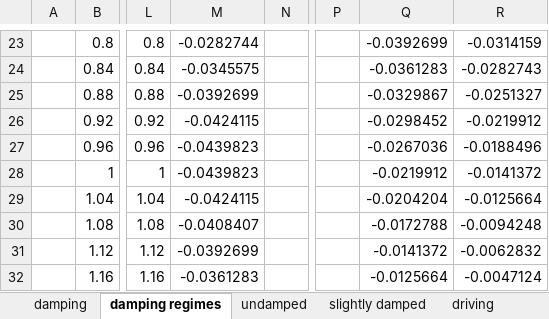
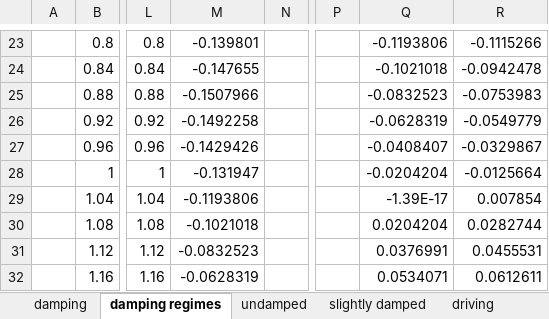
Before and after one commit to Ahren09/physics4al, an Excel workbook: experiment6_7/experiment6.xlsx, sheet damping regimes, drawn as a sheet; only a part is shown, gaps mark what is left out; values as stored, in another font and other column widths than the file's, no borders; charts and pictures not drawn; the diff covers the shown part only; the diff names each change by its address in the sheet, - before the commit and + after, or states it on an @@ line.

```diff
--- a/experiment6_7/experiment6.xlsx (sheet damping regimes)
+++ b/experiment6_7/experiment6.xlsx (sheet damping regimes)
-M23: -0.0282744
+M23: -0.139801
-Q23: -0.0392699
+Q23: -0.1193806
-R23: -0.0314159
+R23: -0.1115266
-M24: -0.0345575
+M24: -0.147655
-Q24: -0.0361283
+Q24: -0.1021018
-R24: -0.0282743
+R24: -0.0942478
-M25: -0.0392699
+M25: -0.1507966
-Q25: -0.0329867
+Q25: -0.0832523
-R25: -0.0251327
+R25: -0.0753983
-M26: -0.0424115
+M26: -0.1492258
-Q26: -0.0298452
+Q26: -0.0628319
-R26: -0.0219912
+R26: -0.0549779
-M27: -0.0439823
+M27: -0.1429426
-Q27: -0.0267036
+Q27: -0.0408407
-R27: -0.0188496
+R27: -0.0329867
-M28: -0.0439823
+M28: -0.131947
-Q28: -0.0219912
+Q28: -0.0204204
-R28: -0.0141372
+R28: -0.0125664
-M29: -0.0424115
+M29: -0.1193806
-Q29: -0.0204204
+Q29: -1.39E-17
-R29: -0.0125664
+R29: 0.007854
-M30: -0.0408407
+M30: -0.1021018
-Q30: -0.0172788
+Q30: 0.0204204
-R30: -0.0094248
+R30: 0.0282744
-M31: -0.0392699
+M31: -0.0832523
-Q31: -0.0141372
+Q31: 0.0376991
-R31: -0.0062832
+R31: 0.0455531
-M32: -0.0361283
+M32: -0.0628319
-Q32: -0.0125664
+Q32: 0.0534071
-R32: -0.0047124
+R32: 0.0612611
```
Also changed, not shown: 378 edited cells elsewhere in this sheet, sheet slightly damped, sheet undamped, sheet amplitude, charts or pictures, 12 other files.
